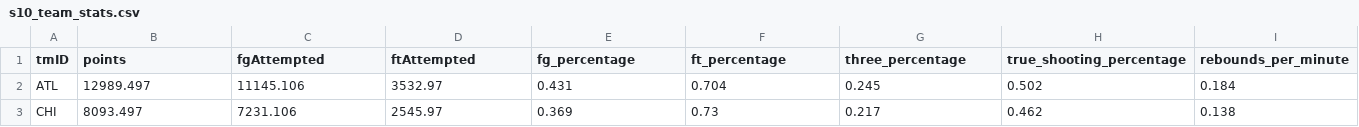
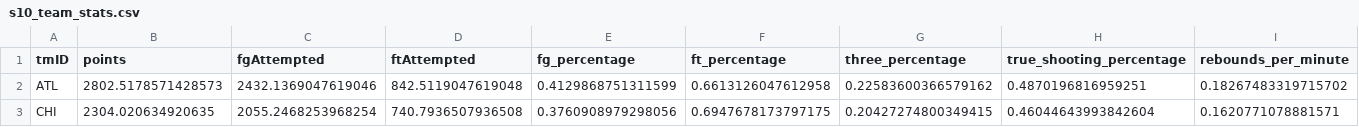
Before and after one commit to diogotvf7/feup-ac, a CSV file: dataset/finals/s10_team_stats.csv, drawn as a sheet; only a part is shown; the diff covers the shown part only; the diff names each change by its address in the sheet, - before the commit and + after, or states it on an @@ line.

Commit message:
bugs fixed + aggregate player data

```diff
--- a/dataset/finals/s10_team_stats.csv
+++ b/dataset/finals/s10_team_stats.csv
-B2 (points): 12989.497
+B2 (points): 2802.5178571428573
-C2 (fgAttempted): 11145.106
+C2 (fgAttempted): 2432.1369047619046
-D2 (ftAttempted): 3532.97
+D2 (ftAttempted): 842.5119047619048
-E2 (fg_percentage): 0.431
+E2 (fg_percentage): 0.4129868751311599
-F2 (ft_percentage): 0.704
+F2 (ft_percentage): 0.6613126047612958
-G2 (three_percentage): 0.245
+G2 (three_percentage): 0.22583600366579162
-H2 (true_shooting_percentage): 0.502
+H2 (true_shooting_percentage): 0.4870196816959251
-I2 (rebounds_per_minute): 0.184
+I2 (rebounds_per_minute): 0.18267483319715702
-B3 (points): 8093.497
+B3 (points): 2304.020634920635
-C3 (fgAttempted): 7231.106
+C3 (fgAttempted): 2055.2468253968254
-D3 (ftAttempted): 2545.97
+D3 (ftAttempted): 740.7936507936508
-E3 (fg_percentage): 0.369
+E3 (fg_percentage): 0.3760908979298056
-F3 (ft_percentage): 0.73
+F3 (ft_percentage): 0.6947678173797175
-G3 (three_percentage): 0.217
+G3 (three_percentage): 0.20427274800349415
-H3 (true_shooting_percentage): 0.462
+H3 (true_shooting_percentage): 0.46044643993842604
-I3 (rebounds_per_minute): 0.138
+I3 (rebounds_per_minute): 0.1620771078881571
```
Also changed, not shown: 154 edited cells elsewhere in this file, 3 other files.
